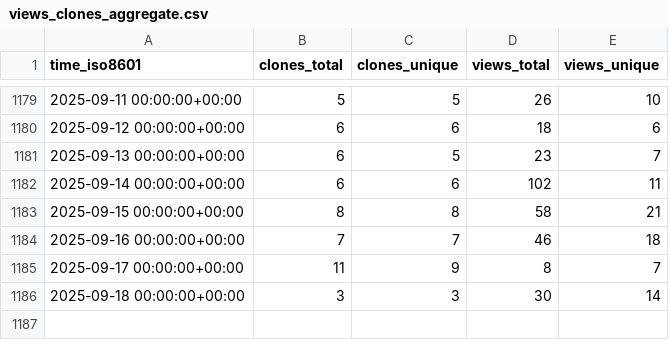
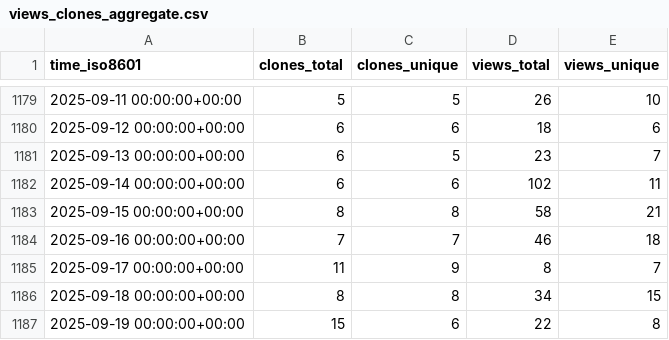
Before and after one commit to awslabs/aws-security-analytics-bootstrap, a CSV file: awslabs/aws-security-analytics-bootstrap/ghrs-data/views_clones_aggregate.csv, drawn as a sheet; only a part is shown, gaps mark what is left out.

```diff
--- a/awslabs/aws-security-analytics-bootstrap/ghrs-data/views_clones_aggregate.csv
+++ b/awslabs/aws-security-analytics-bootstrap/ghrs-data/views_clones_aggregate.csv
@@ -1185,2 +1185,3 @@ time_iso8601,clones_total,clones_unique,views_total,views_unique
 2025-09-17 00:00:00+00:00,11,9,8,7
-2025-09-18 00:00:00+00:00,3,3,30,14
+2025-09-18 00:00:00+00:00,8,8,34,15
+2025-09-19 00:00:00+00:00,15,6,22,8
```
Also changed, not shown: 1 other file.
